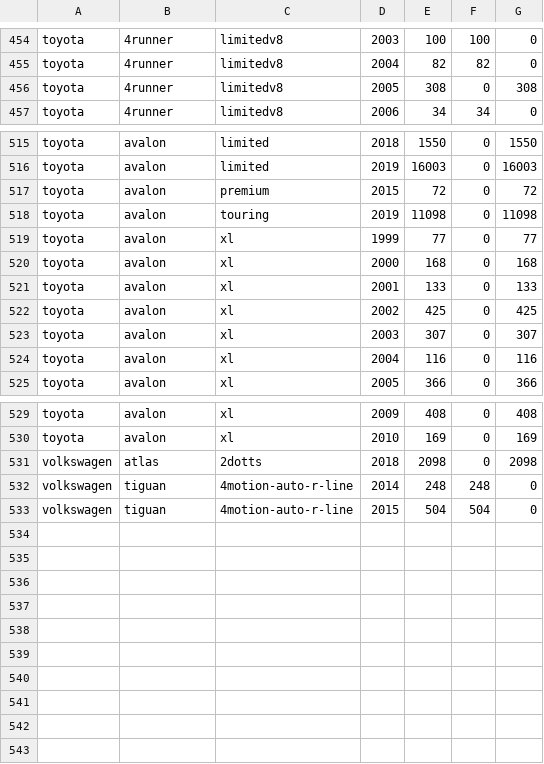
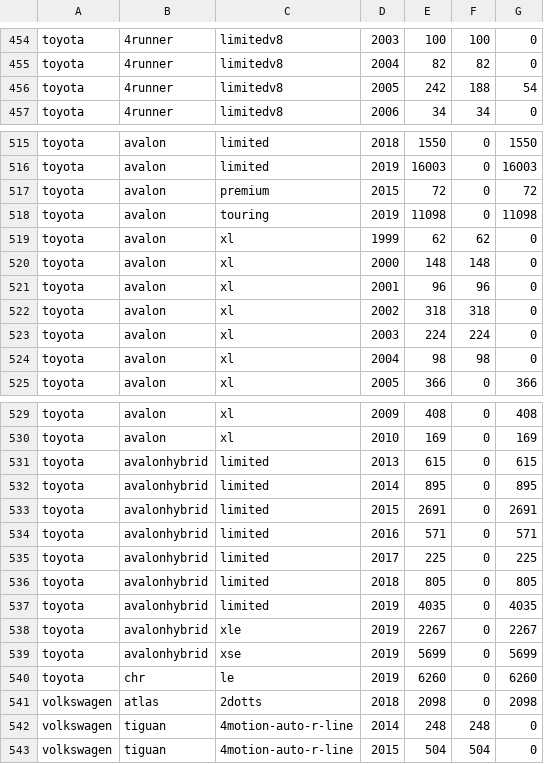
Before and after one commit to chousemath/support_vector_machine, a CSV file: machine_learning_recipes/count.csv, drawn as a sheet; only a part is shown, gaps mark what is left out; the diff covers the shown part only.

```diff
--- a/machine_learning_recipes/count.csv
+++ b/machine_learning_recipes/count.csv
@@ -455,3 +455,3 @@ toyota,4runner,limitedv8,2003,100,100,0
 toyota,4runner,limitedv8,2004,82,82,0
-toyota,4runner,limitedv8,2005,308,0,308
+toyota,4runner,limitedv8,2005,242,188,54
 toyota,4runner,limitedv8,2006,34,34,0
@@ -518,8 +518,8 @@ toyota,avalon,premium,2015,72,0,72
 toyota,avalon,touring,2019,11098,0,11098
-toyota,avalon,xl,1999,77,0,77
-toyota,avalon,xl,2000,168,0,168
-toyota,avalon,xl,2001,133,0,133
-toyota,avalon,xl,2002,425,0,425
-toyota,avalon,xl,2003,307,0,307
-toyota,avalon,xl,2004,116,0,116
+toyota,avalon,xl,1999,62,62,0
+toyota,avalon,xl,2000,148,148,0
+toyota,avalon,xl,2001,96,96,0
+toyota,avalon,xl,2002,318,318,0
+toyota,avalon,xl,2003,224,224,0
+toyota,avalon,xl,2004,98,98,0
 toyota,avalon,xl,2005,366,0,366
@@ -530,2 +530,12 @@ toyota,avalon,xl,2009,408,0,408
 toyota,avalon,xl,2010,169,0,169
+toyota,avalonhybrid,limited,2013,615,0,615
+toyota,avalonhybrid,limited,2014,895,0,895
+toyota,avalonhybrid,limited,2015,2691,0,2691
+toyota,avalonhybrid,limited,2016,571,0,571
+toyota,avalonhybrid,limited,2017,225,0,225
+toyota,avalonhybrid,limited,2018,805,0,805
+toyota,avalonhybrid,limited,2019,4035,0,4035
+toyota,avalonhybrid,xle,2019,2267,0,2267
+toyota,avalonhybrid,xse,2019,5699,0,5699
+toyota,chr,le,2019,6260,0,6260
 volkswagen,atlas,2dotts,2018,2098,0,2098
```
Also changed, not shown: 3 edited cells elsewhere in this file, 1 other file.
